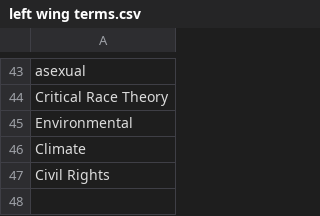
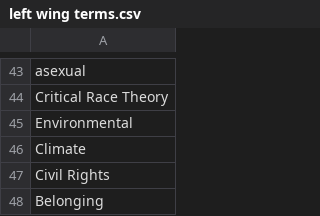
Before and after one commit to ether314/DOGE_Application, a CSV file: left wing terms.csv, drawn as a sheet; only a part is shown, gaps mark what is left out.

Commit message:
Update left wing terms.csv

```diff
--- a/left wing terms.csv
+++ b/left wing terms.csv
@@ -47 +47,2 @@ Climate
 Civil Rights
+Belonging
```
